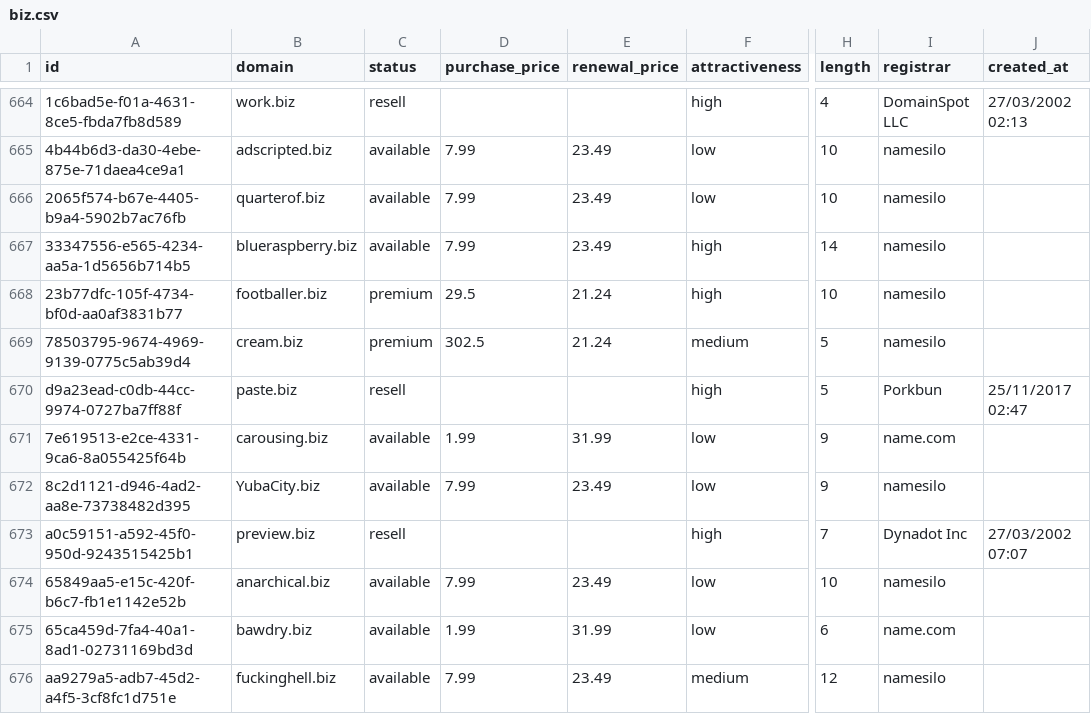
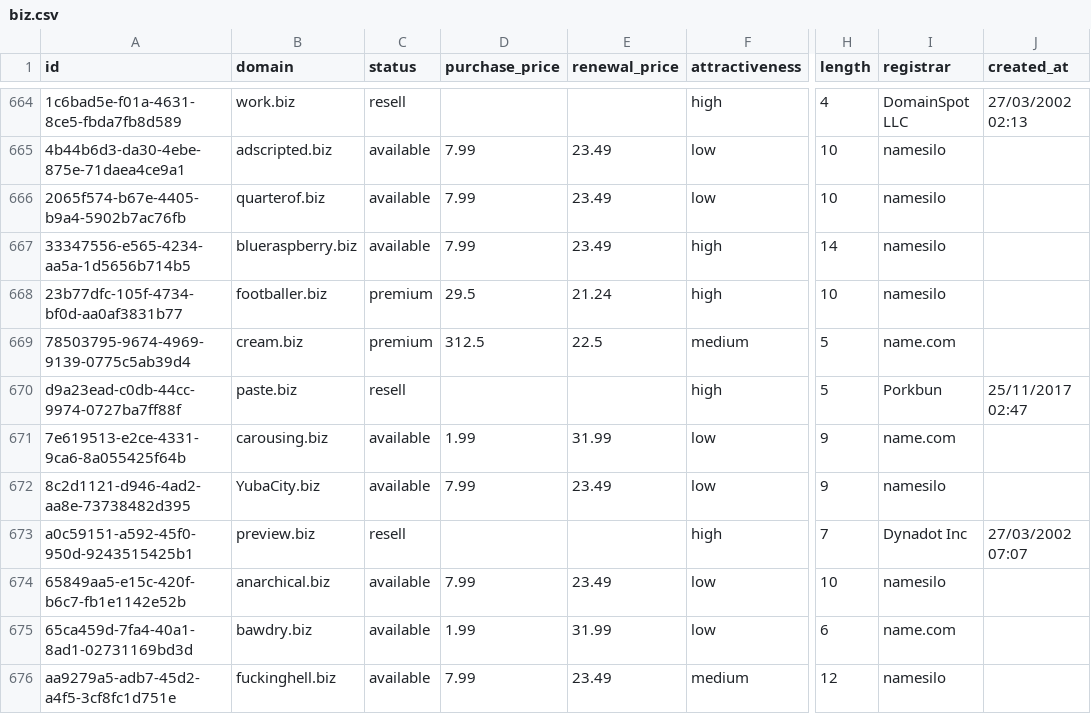
Before and after one commit to UniqueDomains/biz-oneword-domains, a CSV file: biz.csv, drawn as a sheet; only a part is shown, gaps mark what is left out; the diff names each change by its address in the sheet, - before the commit and + after, or states it on an @@ line.

Commit message:
Domains update

```diff
--- a/biz.csv
+++ b/biz.csv
-D669 (purchase_price): 302.5
+D669 (purchase_price): 312.5
-E669 (renewal_price): 21.24
+E669 (renewal_price): 22.5
-I669 (registrar): namesilo
+I669 (registrar): name.com
```
Also changed, not shown: 4 other files.
